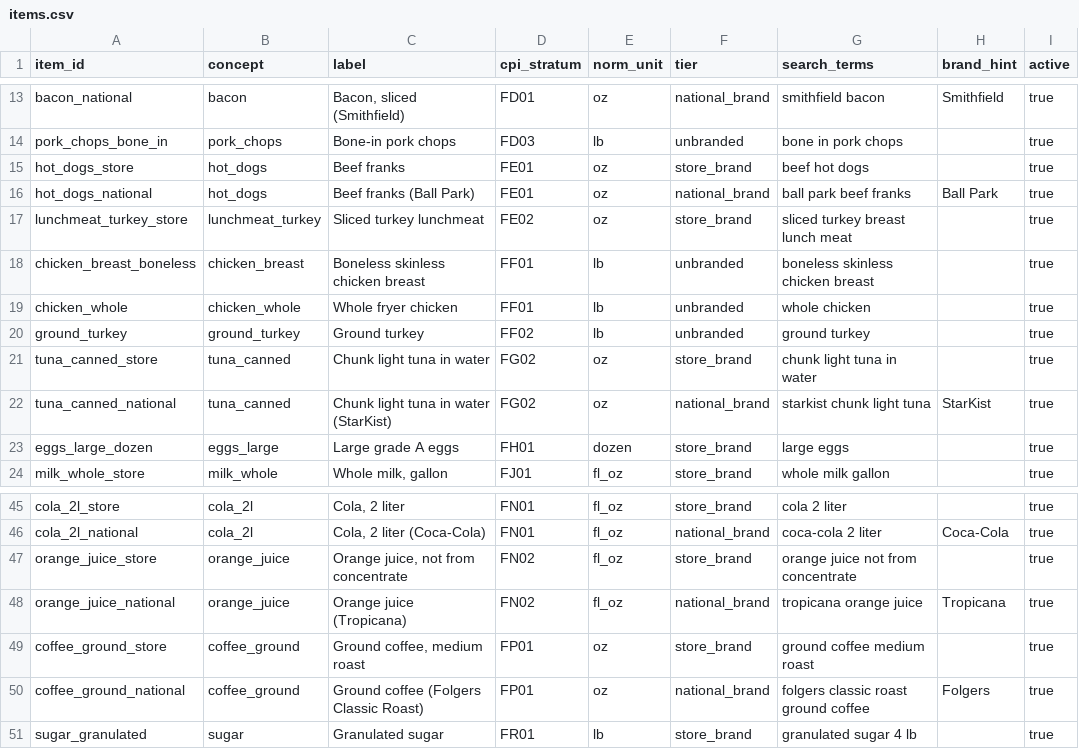
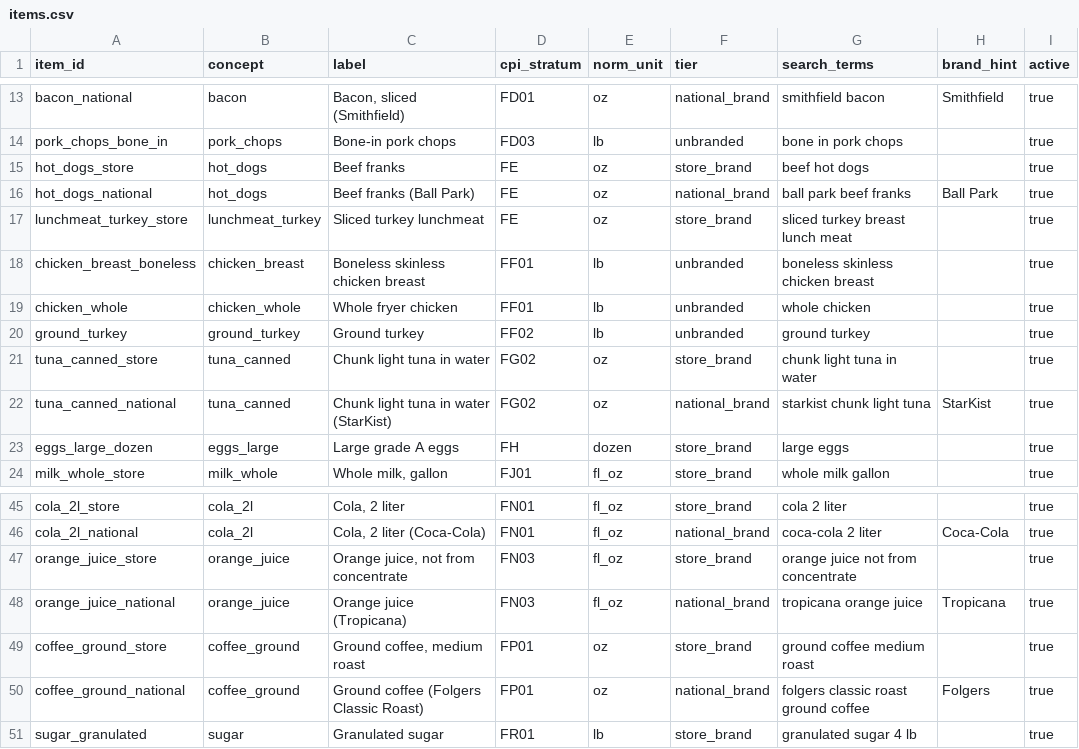
Before and after one commit to jimmyardis/sc-price-observatory, a CSV file: config/items.csv, drawn as a sheet; only a part is shown, gaps mark what is left out.

```diff
--- a/config/items.csv
+++ b/config/items.csv
@@ -14,5 +14,5 @@ bacon_national,bacon,"Bacon, sliced (Smithfield)",FD01,oz,national_brand,smithfi
 pork_chops_bone_in,pork_chops,Bone-in pork chops,FD03,lb,unbranded,bone in pork chops,,true
-hot_dogs_store,hot_dogs,Beef franks,FE01,oz,store_brand,beef hot dogs,,true
-hot_dogs_national,hot_dogs,Beef franks (Ball Park),FE01,oz,national_brand,ball park beef franks,Ball Park,true
-lunchmeat_turkey_store,lunchmeat_turkey,Sliced turkey lunchmeat,FE02,oz,store_brand,sliced turkey breast lunch meat,,true
+hot_dogs_store,hot_dogs,Beef franks,FE,oz,store_brand,beef hot dogs,,true
+hot_dogs_national,hot_dogs,Beef franks (Ball Park),FE,oz,national_brand,ball park beef franks,Ball Park,true
+lunchmeat_turkey_store,lunchmeat_turkey,Sliced turkey lunchmeat,FE,oz,store_brand,sliced turkey breast lunch meat,,true
 chicken_breast_boneless,chicken_breast,Boneless skinless chicken breast,FF01,lb,unbranded,boneless skinless chicken breast,,true
@@ -22,3 +22,3 @@ tuna_canned_store,tuna_canned,Chunk light tuna in water,FG02,oz,store_brand,chun
 tuna_canned_national,tuna_canned,Chunk light tuna in water (StarKist),FG02,oz,national_brand,starkist chunk light tuna,StarKist,true
-eggs_large_dozen,eggs_large,Large grade A eggs,FH01,dozen,store_brand,large eggs,,true
+eggs_large_dozen,eggs_large,Large grade A eggs,FH,dozen,store_brand,large eggs,,true
 milk_whole_store,milk_whole,"Whole milk, gallon",FJ01,fl_oz,store_brand,whole milk gallon,,true
@@ -46,4 +46,4 @@ cola_2l_store,cola_2l,"Cola, 2 liter",FN01,fl_oz,store_brand,cola 2 liter,,true
 cola_2l_national,cola_2l,"Cola, 2 liter (Coca-Cola)",FN01,fl_oz,national_brand,coca-cola 2 liter,Coca-Cola,true
-orange_juice_store,orange_juice,"Orange juice, not from concentrate",FN02,fl_oz,store_brand,orange juice not from concentrate,,true
-orange_juice_national,orange_juice,Orange juice (Tropicana),FN02,fl_oz,national_brand,tropicana orange juice,Tropicana,true
+orange_juice_store,orange_juice,"Orange juice, not from concentrate",FN03,fl_oz,store_brand,orange juice not from concentrate,,true
+orange_juice_national,orange_juice,Orange juice (Tropicana),FN03,fl_oz,national_brand,tropicana orange juice,Tropicana,true
 coffee_ground_store,coffee_ground,"Ground coffee, medium roast",FP01,oz,store_brand,ground coffee medium roast,,true
```
Also changed, not shown: 18 other files.
